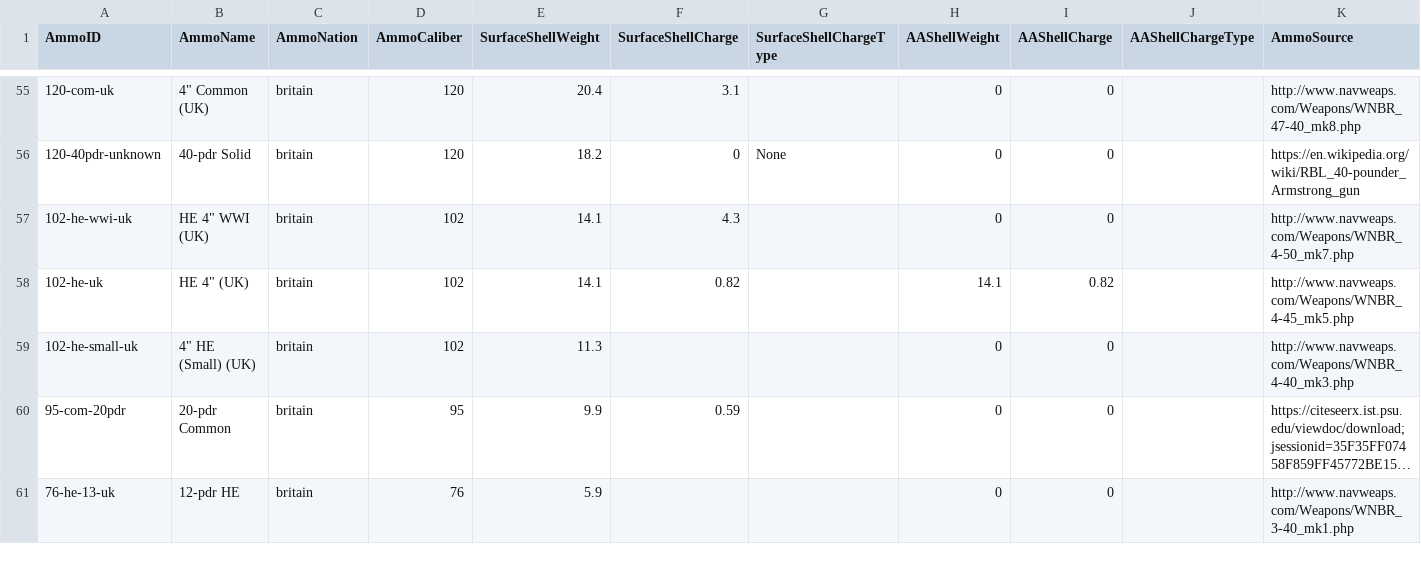
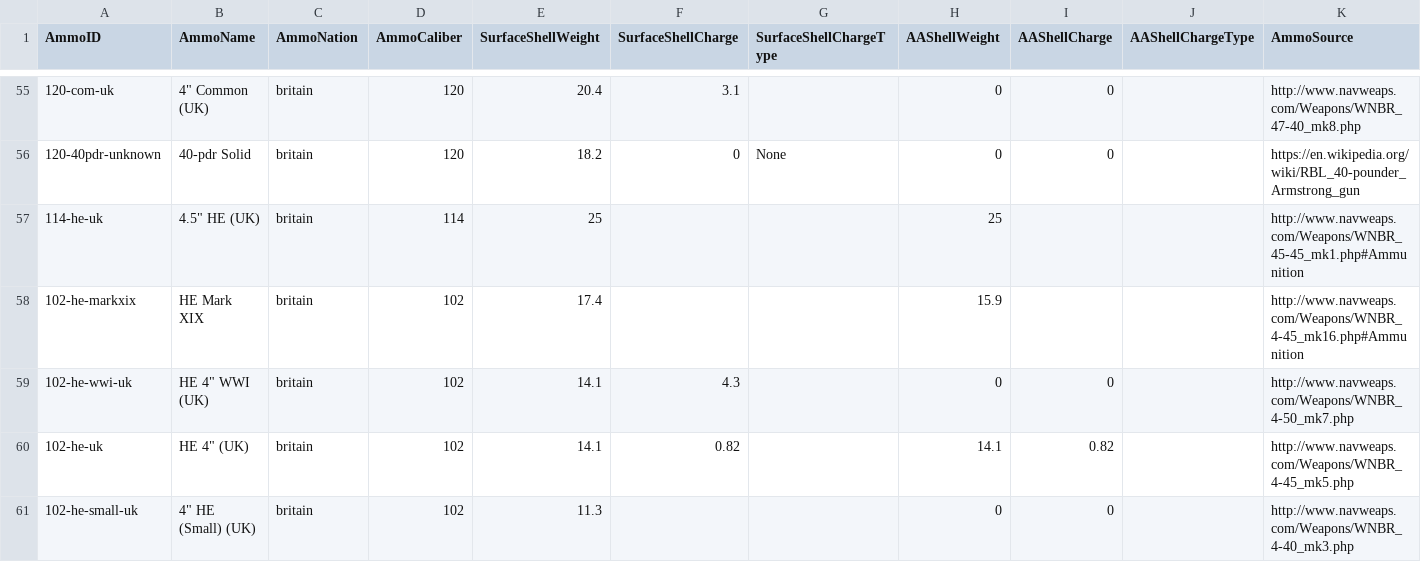
Before and after one commit to jasonmarcher/ferrous-dressed-vessels, a CSV file: res/prebuilt/ammo.csv, drawn as a sheet; only a part is shown, gaps mark what is left out; the shorter side is filled out with more unchanged rows; long unchanged cells end in ….

```diff
--- a/res/prebuilt/ammo.csv
+++ b/res/prebuilt/ammo.csv
@@ -56,2 +56,4 @@ AmmoID,AmmoName,AmmoNation,AmmoCaliber,SurfaceShellWeight,SurfaceShellCharge,Sur
 120-40pdr-unknown,40-pdr Solid,britain,120,18.2,0,None,0,0,,https://en.wikipedia.org/wiki/RBL_40-pounder_Armstrong_gun
+114-he-uk,"4.5"" HE (UK)",britain,114,25,,,25,,,http://www.navweaps.com/Weapons/WNBR_45-45_mk1.php#Ammunition
+102-he-markxix,HE Mark XIX,britain,102,17.4,,,15.9,,,http://www.navweaps.com/Weapons/WNBR_4-45_mk16.php#Ammunition
 102-he-wwi-uk,"HE 4"" WWI (UK)",britain,102,14.1,4.3,,0,0,,http://www.navweaps.com/Weapons/WNBR_4-50_mk7.php
```
Also changed, not shown: res/prebuilt/batteries.csv, res/prebuilt/gun-mounts.csv, 4 other files.
